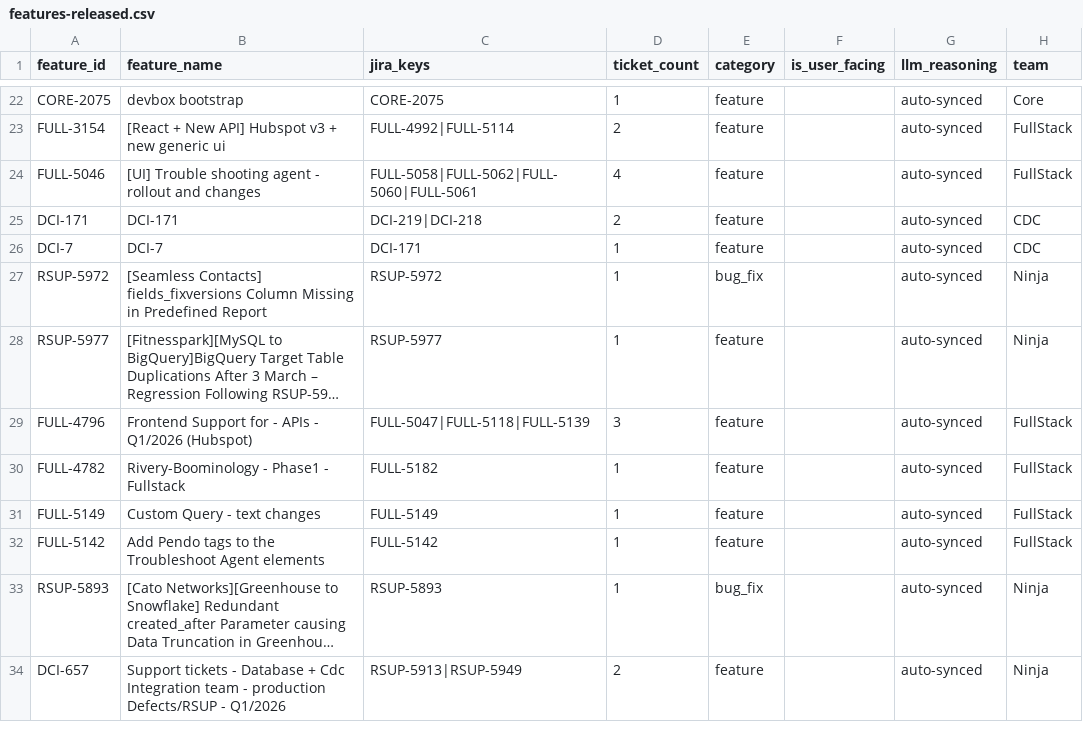
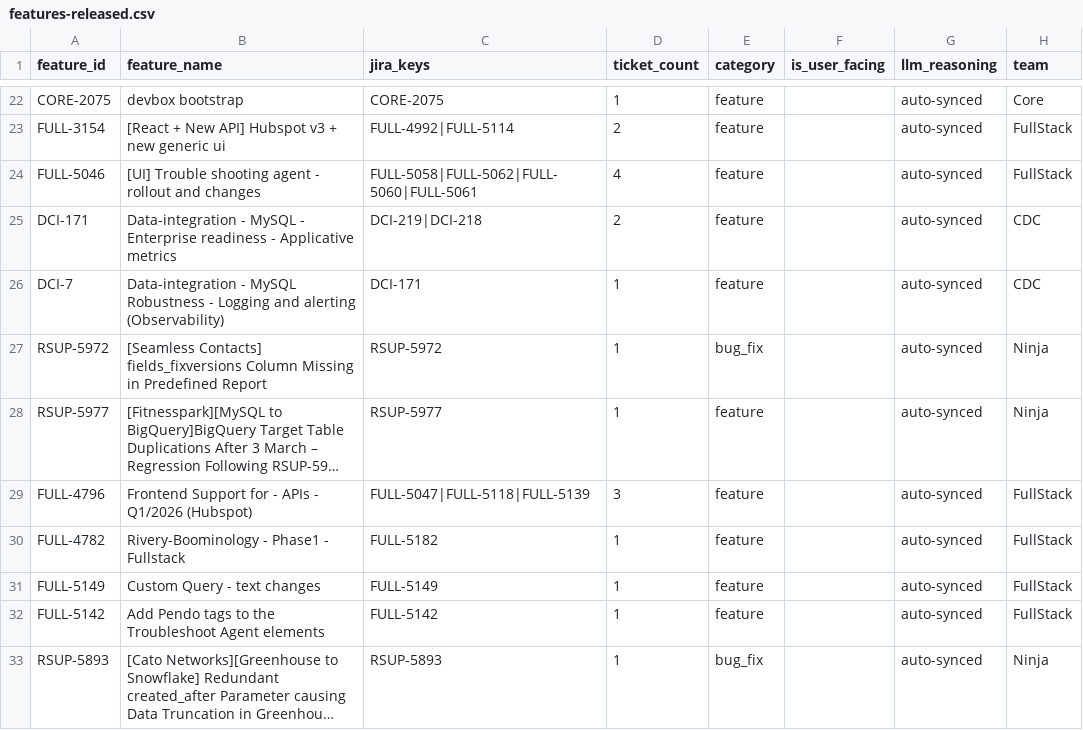
Before and after one commit to RiveryIO/complexity-analyzer, a CSV file: features-released.csv, drawn as a sheet; only a part is shown, gaps mark what is left out; the shorter side is filled out with more unchanged rows; long unchanged cells end in …; the diff names each change by its address in the sheet, - before the commit and + after, or states it on an @@ line.

Commit message:
chore: daily sync — 0 new PRs labeled, 0 jira features added (total PRs: 2988)

```diff
--- a/features-released.csv
+++ b/features-released.csv
-B25 (feature_name): DCI-171
+B25 (feature_name): Data-integration - MySQL - Enterprise readiness - Applicative metrics
-B26 (feature_name): DCI-7
+B26 (feature_name): Data-integration - MySQL Robustness - Logging and alerting (Observability)
```
